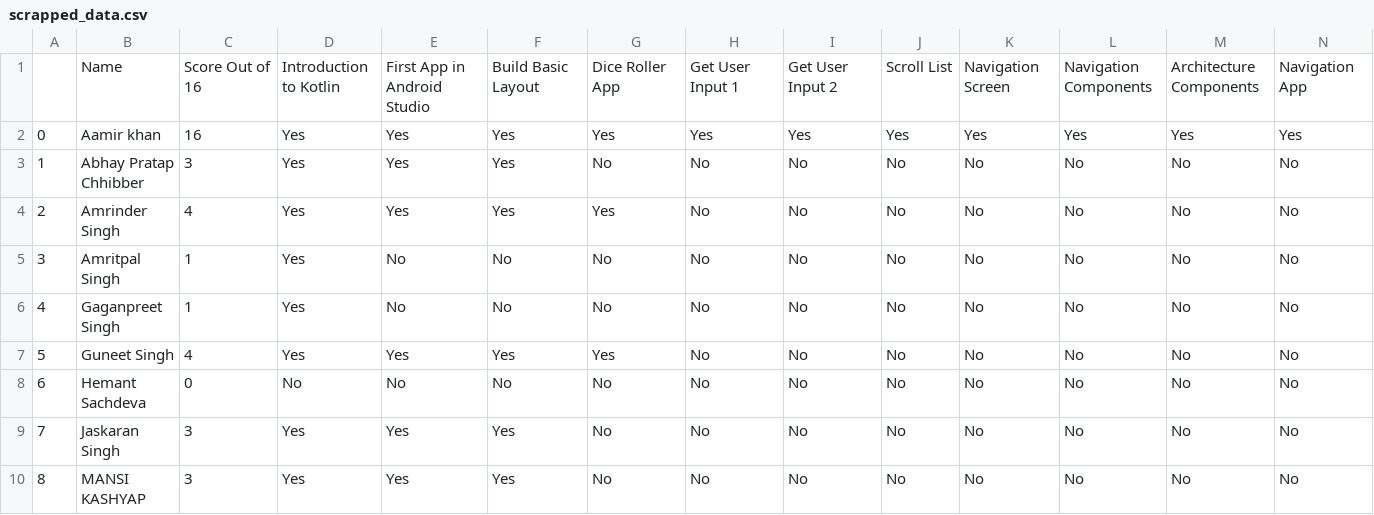
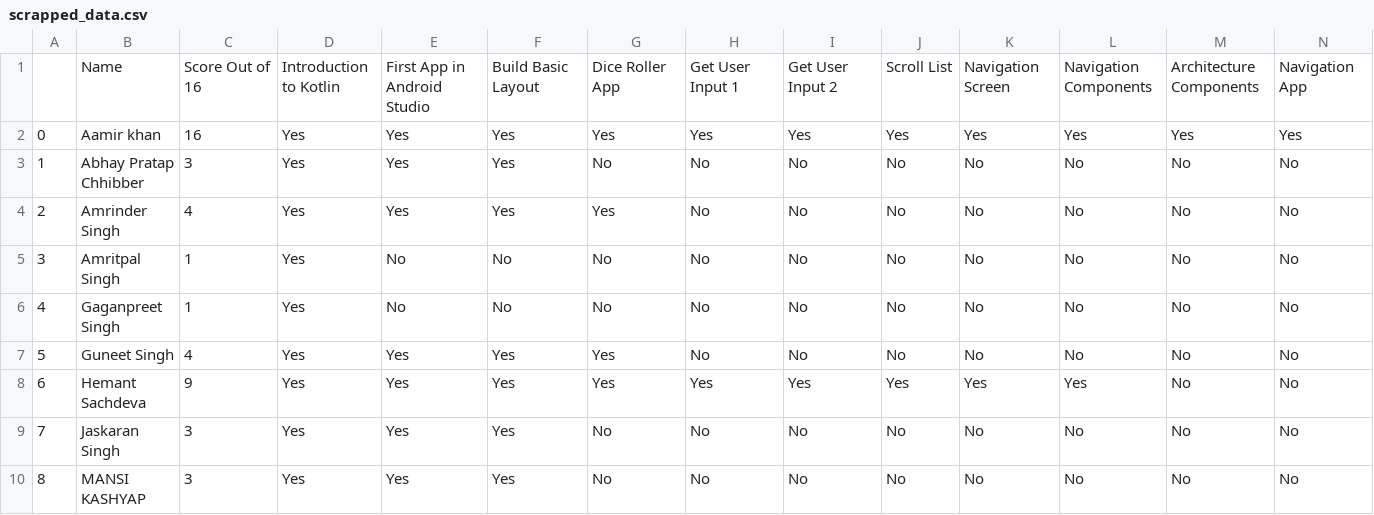
Before and after one commit to HemantSachdeva/google_developers_profile_scraper, a CSV file: data/scrapped_data.csv, drawn as a sheet; only a part is shown; the diff names each change by its address in the sheet, - before the commit and + after, or states it on an @@ line.

```diff
--- a/data/scrapped_data.csv
+++ b/data/scrapped_data.csv
-C8: 0
+C8: 9
-D8: No
+D8: Yes
-E8: No
+E8: Yes
-F8: No
+F8: Yes
-G8: No
+G8: Yes
-H8: No
+H8: Yes
-I8: No
+I8: Yes
-J8: No
+J8: Yes
-K8: No
+K8: Yes
-L8: No
+L8: Yes
```
Also changed, not shown: 1 other file.
